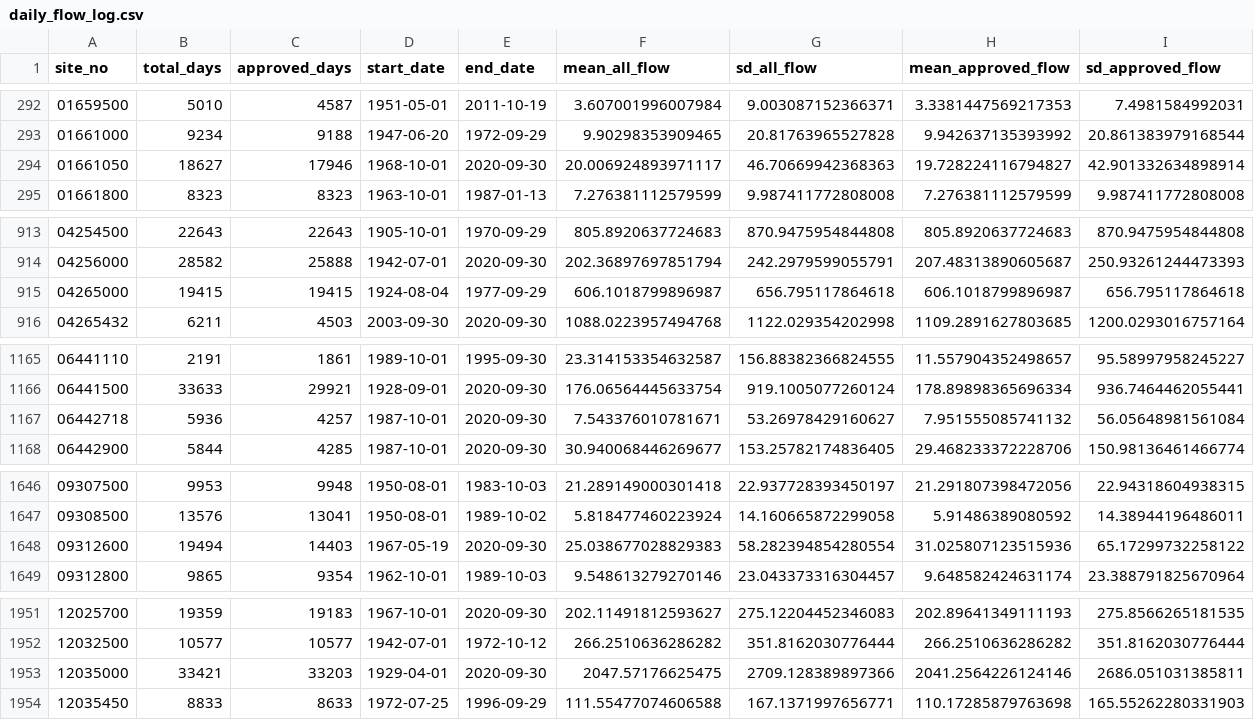
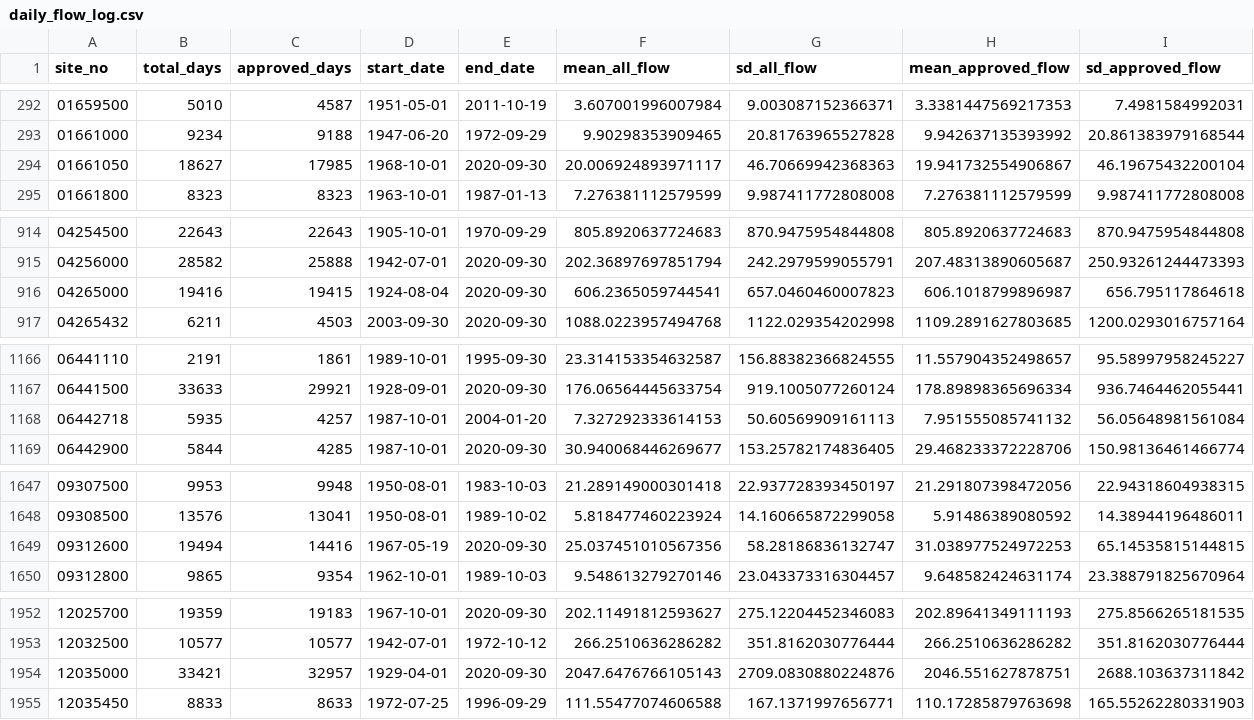
Before and after one commit to slevin75/regional-hydrologic-forcings-ml, a CSV file: 1_fetch/out/logs/daily_flow_log.csv, drawn as a sheet; only a part is shown, gaps mark what is left out; the diff covers the shown part only.

```diff
--- a/1_fetch/out/logs/daily_flow_log.csv
+++ b/1_fetch/out/logs/daily_flow_log.csv
@@ -293,3 +293,3 @@ site_no,total_days,approved_days,start_date,end_date,mean_all_flow,sd_all_flow,m
 01661000,9234,9188,1947-06-20,1972-09-29,9.90298353909465,20.81763965527828,9.942637135393992,20.861383979168544
-01661050,18627,17946,1968-10-01,2020-09-30,20.006924893971117,46.70669942368363,19.728224116794827,42.901332634898914
+01661050,18627,17985,1968-10-01,2020-09-30,20.006924893971117,46.70669942368363,19.941732554906867,46.19675432200104
 01661800,8323,8323,1963-10-01,1987-01-13,7.276381112579599,9.987411772808008,7.276381112579599,9.987411772808008
@@ -914,3 +915,3 @@ site_no,total_days,approved_days,start_date,end_date,mean_all_flow,sd_all_flow,m
 04256000,28582,25888,1942-07-01,2020-09-30,202.36897697851794,242.2979599055791,207.48313890605687,250.93261244473393
-04265000,19415,19415,1924-08-04,1977-09-29,606.1018799896987,656.795117864618,606.1018799896987,656.795117864618
+04265000,19416,19415,1924-08-04,2020-09-30,606.2365059744541,657.0460460007823,606.1018799896987,656.795117864618
 04265432,6211,4503,2003-09-30,2020-09-30,1088.0223957494768,1122.029354202998,1109.2891627803685,1200.0293016757164
@@ -1166,3 +1167,3 @@ site_no,total_days,approved_days,start_date,end_date,mean_all_flow,sd_all_flow,m
 06441500,33633,29921,1928-09-01,2020-09-30,176.06564445633754,919.1005077260124,178.89898365696334,936.7464462055441
-06442718,5936,4257,1987-10-01,2020-09-30,7.543376010781671,53.26978429160627,7.951555085741132,56.05648981561084
+06442718,5935,4257,1987-10-01,2004-01-20,7.327292333614153,50.60569909161113,7.951555085741132,56.05648981561084
 06442900,5844,4285,1987-10-01,2020-09-30,30.940068446269677,153.25782174836405,29.468233372228706,150.98136461466774
@@ -1647,3 +1648,3 @@ site_no,total_days,approved_days,start_date,end_date,mean_all_flow,sd_all_flow,m
 09308500,13576,13041,1950-08-01,1989-10-02,5.818477460223924,14.160665872299058,5.91486389080592,14.38944196486011
-09312600,19494,14403,1967-05-19,2020-09-30,25.038677028829383,58.282394854280554,31.025807123515936,65.17299732258122
+09312600,19494,14416,1967-05-19,2020-09-30,25.037451010567356,58.28186836132747,31.038977524972253,65.14535815144815
 09312800,9865,9354,1962-10-01,1989-10-03,9.548613279270146,23.043373316304457,9.648582424631174,23.388791825670964
@@ -1952,3 +1953,3 @@ site_no,total_days,approved_days,start_date,end_date,mean_all_flow,sd_all_flow,m
 12032500,10577,10577,1942-07-01,1972-10-12,266.2510636286282,351.8162030776444,266.2510636286282,351.8162030776444
-12035000,33421,33203,1929-04-01,2020-09-30,2047.57176625475,2709.128389897366,2041.2564226124146,2686.051031385811
+12035000,33421,32957,1929-04-01,2020-09-30,2047.6476766105143,2709.0830880224876,2046.551627878751,2688.103637311842
 12035450,8833,8633,1972-07-25,1996-09-29,111.55477074606588,167.1371997656771,110.17285879763698,165.55262280331903
```
Also changed, not shown: 1 added row and 32 edited cells elsewhere in this file, 1_fetch/out/logs/peak_flow_log.csv.
